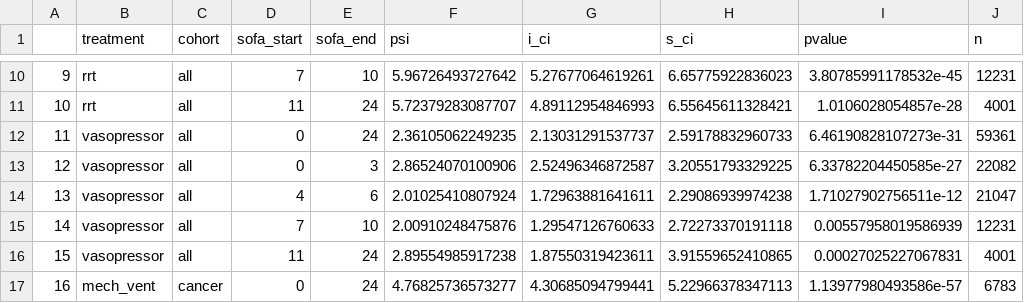
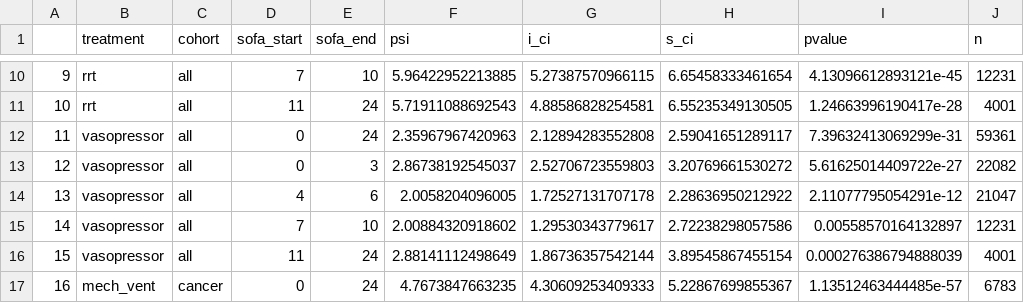
Before and after one commit to joamats/mit-tmle-cancer, a CSV file: results/tmle/3A.csv, drawn as a sheet; only a part is shown, gaps mark what is left out; the diff covers the shown part only.

```diff
--- a/results/tmle/3A.csv
+++ b/results/tmle/3A.csv
@@ -10,8 +10,8 @@
-"9","rrt","all","7","10","5.96726493727642","5.27677064619261","6.65775922836023","3.80785991178532e-45","12231"
-"10","rrt","all","11","24","5.72379283087707","4.89112954846993","6.55645611328421","1.0106028054857e-28","4001"
-"11","vasopressor","all","0","24","2.36105062249235","2.13031291537737","2.59178832960733","6.46190828107273e-31","59361"
-"12","vasopressor","all","0","3","2.86524070100906","2.52496346872587","3.20551793329225","6.33782204450585e-27","22082"
-"13","vasopressor","all","4","6","2.01025410807924","1.72963881641611","2.29086939974238","1.71027902756511e-12","21047"
-"14","vasopressor","all","7","10","2.00910248475876","1.29547126760633","2.72273370191118","0.00557958019586939","12231"
-"15","vasopressor","all","11","24","2.89554985917238","1.87550319423611","3.91559652410865","0.00027025227067831","4001"
-"16","mech_vent","cancer","0","24","4.76825736573277","4.30685094799441","5.22966378347113","1.13977980493586e-57","6783"
+"9","rrt","all","7","10","5.96422952213885","5.27387570966115","6.65458333461654","4.13096612893121e-45","12231"
+"10","rrt","all","11","24","5.71911088692543","4.88586828254581","6.55235349130505","1.24663996190417e-28","4001"
+"11","vasopressor","all","0","24","2.35967967420963","2.12894283552808","2.59041651289117","7.39632413069299e-31","59361"
+"12","vasopressor","all","0","3","2.86738192545037","2.52706723559803","3.20769661530272","5.61625014409722e-27","22082"
+"13","vasopressor","all","4","6","2.0058204096005","1.72527131707178","2.28636950212922","2.11077795054291e-12","21047"
+"14","vasopressor","all","7","10","2.00884320918602","1.29530343779617","2.72238298057586","0.00558570164132897","12231"
+"15","vasopressor","all","11","24","2.88141112498649","1.86736357542144","3.89545867455154","0.000276386794888039","4001"
+"16","mech_vent","cancer","0","24","4.7673847663235","4.30609253409333","5.22867699855367","1.13512463444485e-57","6783"
```
Also changed, not shown: 88 edited cells elsewhere in this file, 7 other files.
